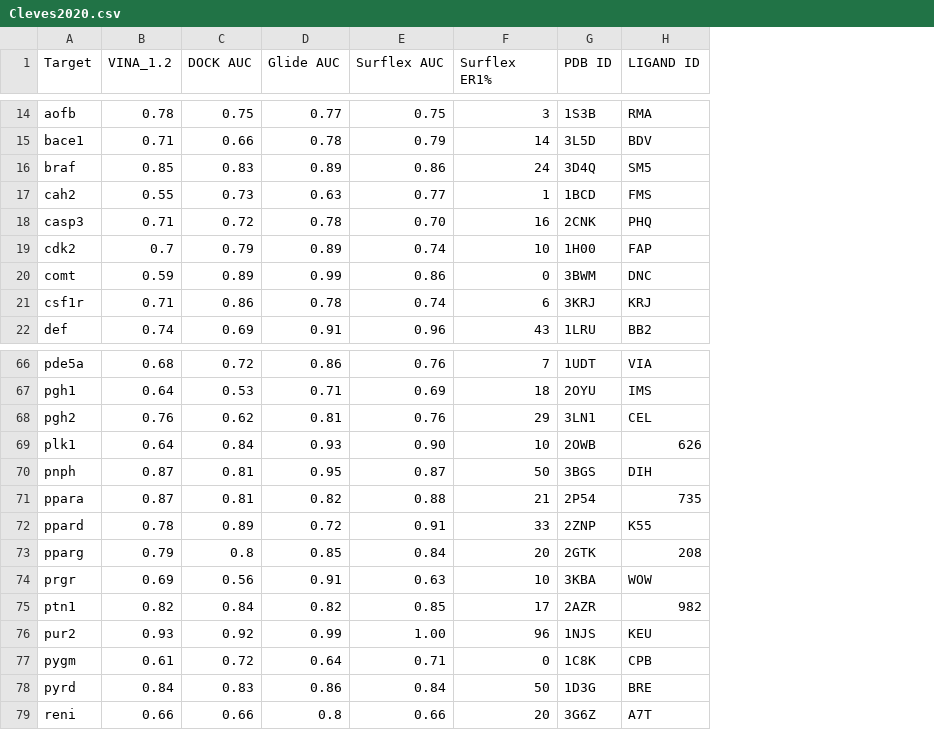
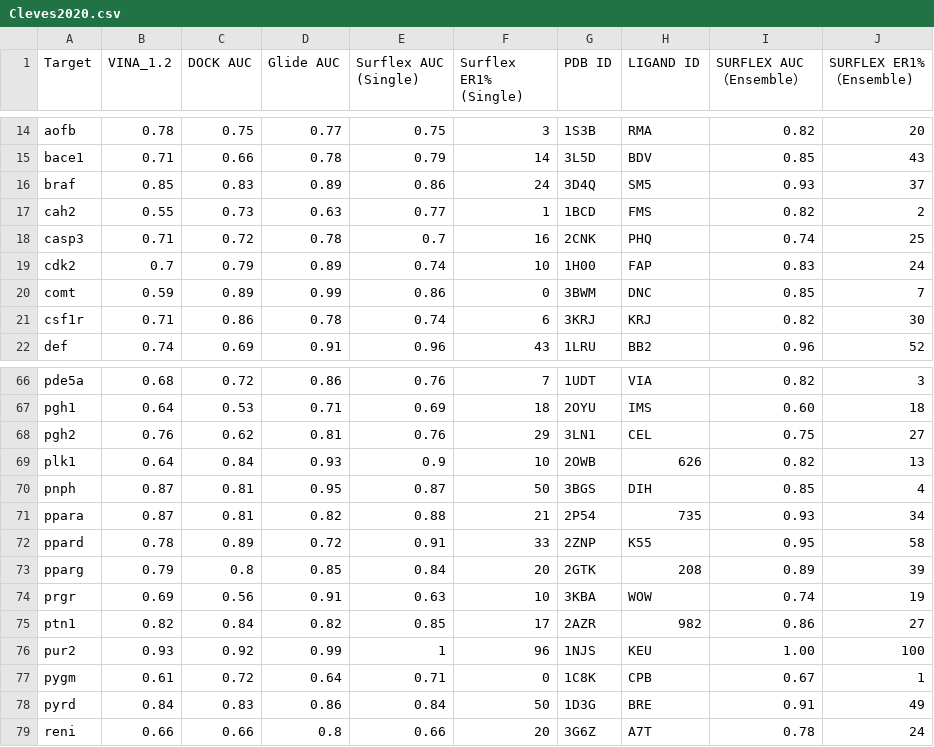
Before and after one commit to gkxiao/virtual-screening-validation, a CSV file: Cleves2020.csv, drawn as a sheet; only a part is shown, gaps mark what is left out; the diff covers the shown part only; the diff names each change by its address in the sheet, - before the commit and + after, or states it on an @@ line.

```diff
--- a/Cleves2020.csv
+++ b/Cleves2020.csv
+column I (SURFLEX AUC （Ensemble）), rows 14-22: 0.82 | 0.85 | 0.93 | 0.82 | 0.74 | 0.83 | 0.85 | 0.82 | 0.96; rows 66-79: 0.82 | 0.60 | 0.75 | 0.82 | 0.85 | 0.93 | 0.95 | 0.89 | 0.74 | 0.86 | 1.00 | 0.67 | 0.91 | 0.78
+column J (SURFLEX ER1%（Ensemble)), rows 14-22: 20 | 43 | 37 | 2 | 25 | 24 | 7 | 30 | 52; rows 66-79: 3 | 18 | 27 | 13 | 4 | 34 | 58 | 39 | 19 | 27 | 100 | 1 | 49 | 24
-E1: Surflex AUC
+E1: Surflex AUC (Single)
-F1: Surflex ER1%
+F1: Surflex ER1% (Single)
-E18 (Surflex AUC (Single)): 0.70
+E18 (Surflex AUC (Single)): 0.7
-E69 (Surflex AUC (Single)): 0.90
+E69 (Surflex AUC (Single)): 0.9
-E76 (Surflex AUC (Single)): 1.00
+E76 (Surflex AUC (Single)): 1
```
Also changed, not shown: 6 edited cells elsewhere in this file.
